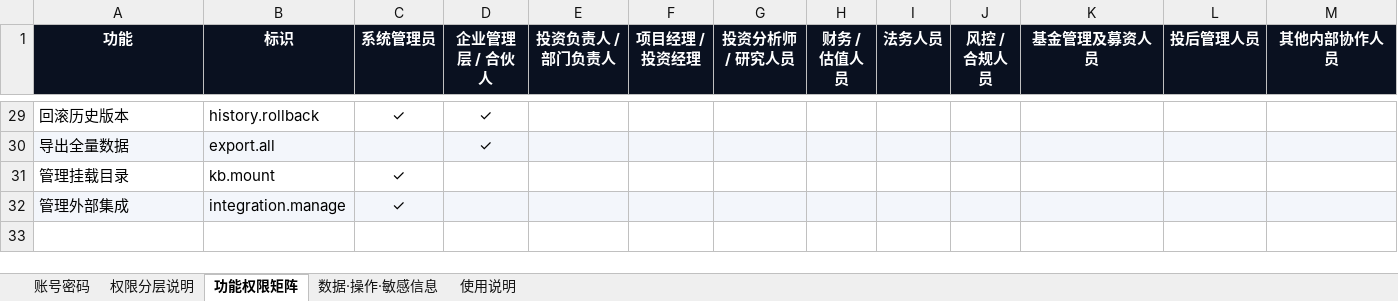
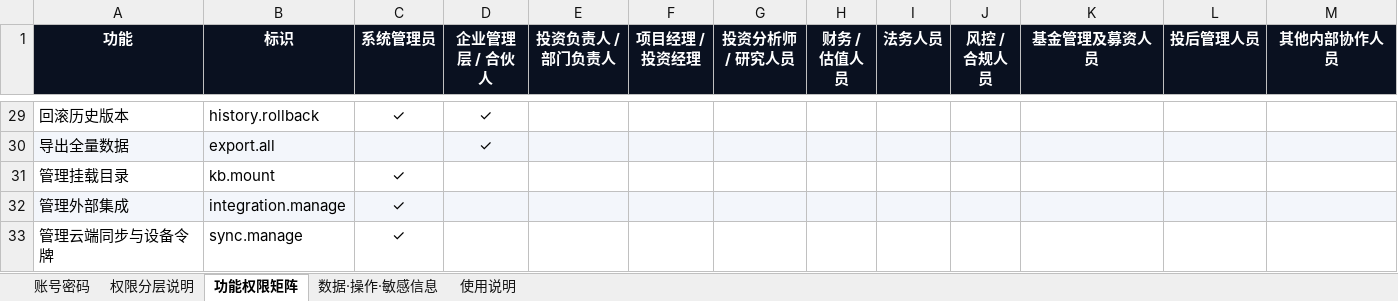
Before and after one commit to woshiyuyanjia123/advantage-capital-investai, an Excel workbook: docs/accounts/InvestAI-演示账号与权限.xlsx, sheet 功能权限矩阵, drawn as a sheet; only a part is shown, gaps mark what is left out; values as stored, in another font and other column widths than the file's, no borders; the diff names each change by its address in the sheet, - before the commit and + after, or states it on an @@ line.

Commit message:
InvestAI 2.4.0: fix DSH desktop bugs, Windows CI, full install guide
DSH (DeepSeek Harness) fixes:
- Every write action failed with 跨站请求被拒绝 in DSH 0.2: DSH rewrites
  the plugin request URL to http://dsh.internal and the desktop page
  origin is dsh-app://, so the same-origin check compared the wrong
  hosts. Decide with Sec-Fetch-Site, then Origin vs Host; accept the
  dsh-app: scheme. Cross-site writes are still rejected (test/dsh)
- Print / export PDF did nothing in DSH desktop (it denies non-http
  window.open): print from a hidden in-page iframe instead
- Plugin data and the ASR runtime now follow DSH_HOME instead of
  always ~/.dsh, so a separate DSH home never touches the default data

Also:
- docs/GUIDE.md: install, deploy and usage tutorial for Mac, Windows,
  DSH plugin, cloud server and source, with compatibility matrix,
  backup/upgrade/uninstall and troubleshooting

```diff
--- a/docs/accounts/InvestAI-演示账号与权限.xlsx (sheet 功能权限矩阵)
+++ b/docs/accounts/InvestAI-演示账号与权限.xlsx (sheet 功能权限矩阵)
+row 33: 管理云端同步与设备令牌 | sync.manage | ✓
```
Also changed, not shown: 11 other files.
